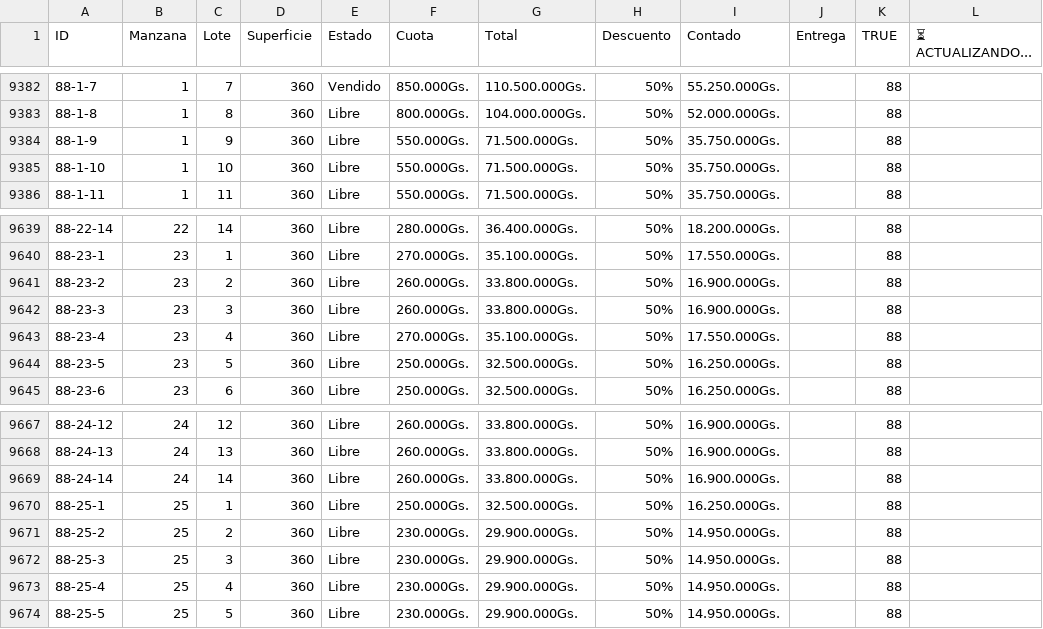
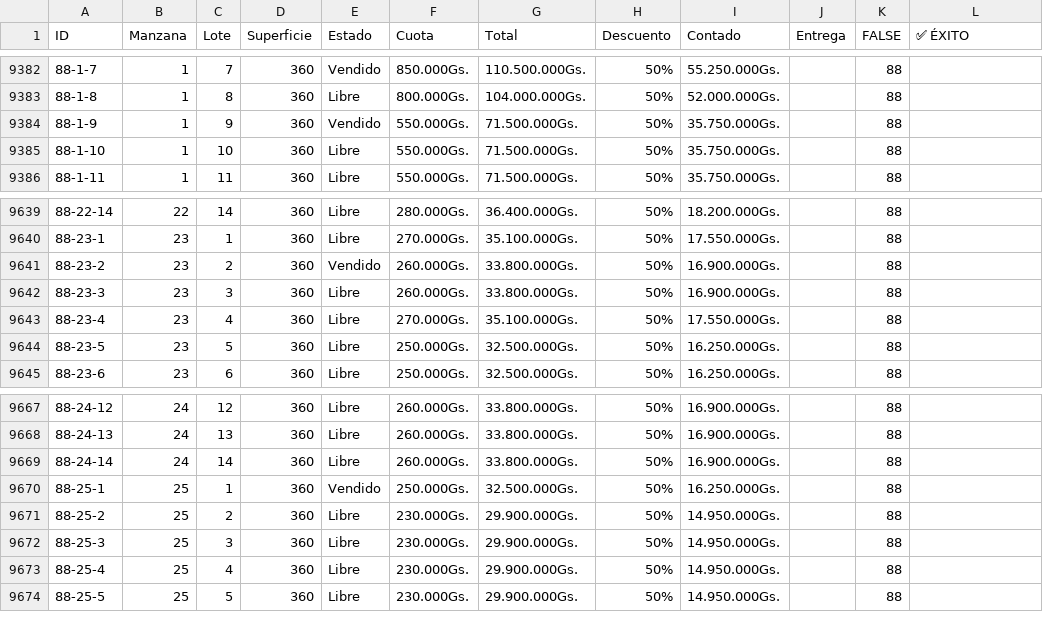
Before and after one commit to NISAWEBAPP/WEB-APP, a CSV file: NISA TABLA.csv, drawn as a sheet; only a part is shown, gaps mark what is left out; the diff names each change by its address in the sheet, - before the commit and + after, or states it on an @@ line.

Commit message:
Update from Sheet: 24/1/2026, 9:44:49 a.m.

```diff
--- a/NISA TABLA.csv
+++ b/NISA TABLA.csv
-K1: TRUE
+K1: FALSE
-L1: ⏳ ACTUALIZANDO...
+L1: ✅ ÉXITO
-E9384 (Estado): Libre
+E9384 (Estado): Vendido
-E9641 (Estado): Libre
+E9641 (Estado): Vendido
-E9670 (Estado): Libre
+E9670 (Estado): Vendido
```
